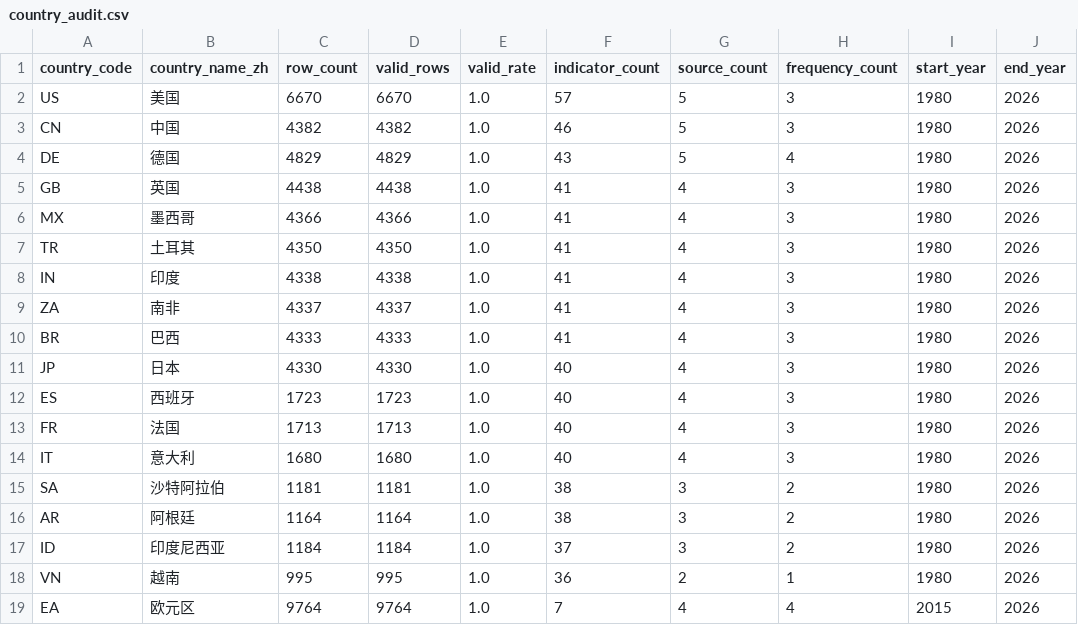
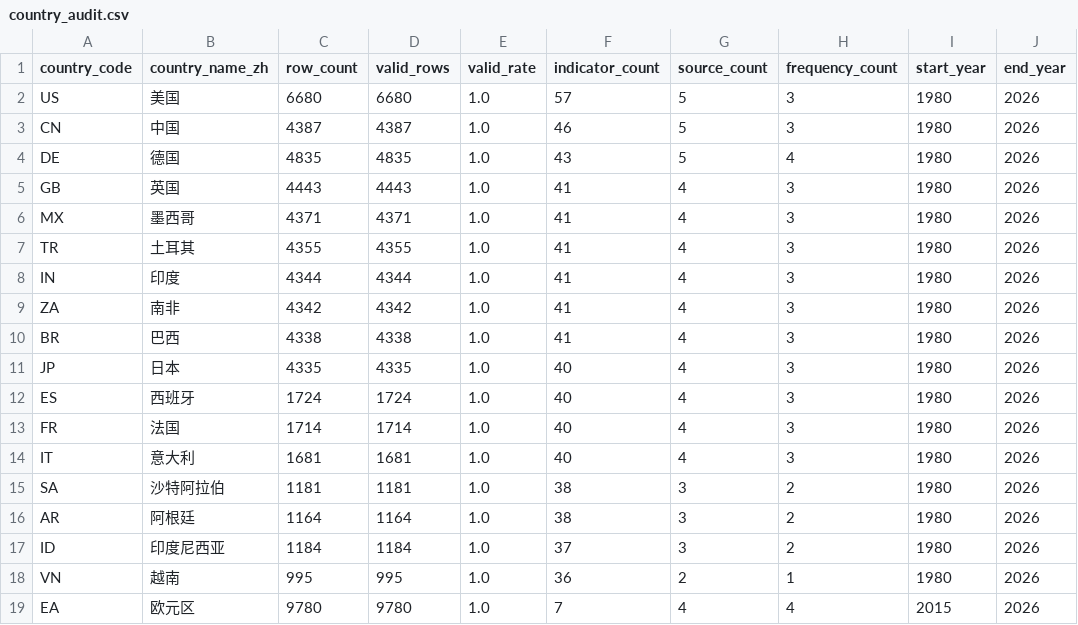
Before and after one commit to tianhaonan510-spec/EconAtlas, a CSV file: audit/country_audit.csv, drawn as a sheet.

```diff
--- a/audit/country_audit.csv
+++ b/audit/country_audit.csv
@@ -1,15 +1,15 @@
 country_code,country_name_zh,row_count,valid_rows,valid_rate,indicator_count,source_count,frequency_count,start_year,end_year
-US,美国,6670,6670,1.0,57,5,3,1980,2026
-CN,中国,4382,4382,1.0,46,5,3,1980,2026
-DE,德国,4829,4829,1.0,43,5,4,1980,2026
-GB,英国,4438,4438,1.0,41,4,3,1980,2026
-MX,墨西哥,4366,4366,1.0,41,4,3,1980,2026
-TR,土耳其,4350,4350,1.0,41,4,3,1980,2026
-IN,印度,4338,4338,1.0,41,4,3,1980,2026
-ZA,南非,4337,4337,1.0,41,4,3,1980,2026
-BR,巴西,4333,4333,1.0,41,4,3,1980,2026
-JP,日本,4330,4330,1.0,40,4,3,1980,2026
-ES,西班牙,1723,1723,1.0,40,4,3,1980,2026
-FR,法国,1713,1713,1.0,40,4,3,1980,2026
-IT,意大利,1680,1680,1.0,40,4,3,1980,2026
+US,美国,6680,6680,1.0,57,5,3,1980,2026
+CN,中国,4387,4387,1.0,46,5,3,1980,2026
+DE,德国,4835,4835,1.0,43,5,4,1980,2026
+GB,英国,4443,4443,1.0,41,4,3,1980,2026
+MX,墨西哥,4371,4371,1.0,41,4,3,1980,2026
+TR,土耳其,4355,4355,1.0,41,4,3,1980,2026
+IN,印度,4344,4344,1.0,41,4,3,1980,2026
+ZA,南非,4342,4342,1.0,41,4,3,1980,2026
+BR,巴西,4338,4338,1.0,41,4,3,1980,2026
+JP,日本,4335,4335,1.0,40,4,3,1980,2026
+ES,西班牙,1724,1724,1.0,40,4,3,1980,2026
+FR,法国,1714,1714,1.0,40,4,3,1980,2026
+IT,意大利,1681,1681,1.0,40,4,3,1980,2026
 SA,沙特阿拉伯,1181,1181,1.0,38,3,2,1980,2026
@@ -18,2 +18,2 @@ ID,印度尼西亚,1184,1184,1.0,37,3,2,1980,2026
 VN,越南,995,995,1.0,36,2,1,1980,2026
-EA,欧元区,9764,9764,1.0,7,4,4,2015,2026
+EA,欧元区,9780,9780,1.0,7,4,4,2015,2026
```
Also changed, not shown: audit/series_audit.csv, data_clean/quality_consistency_report.csv, 23 other files.
